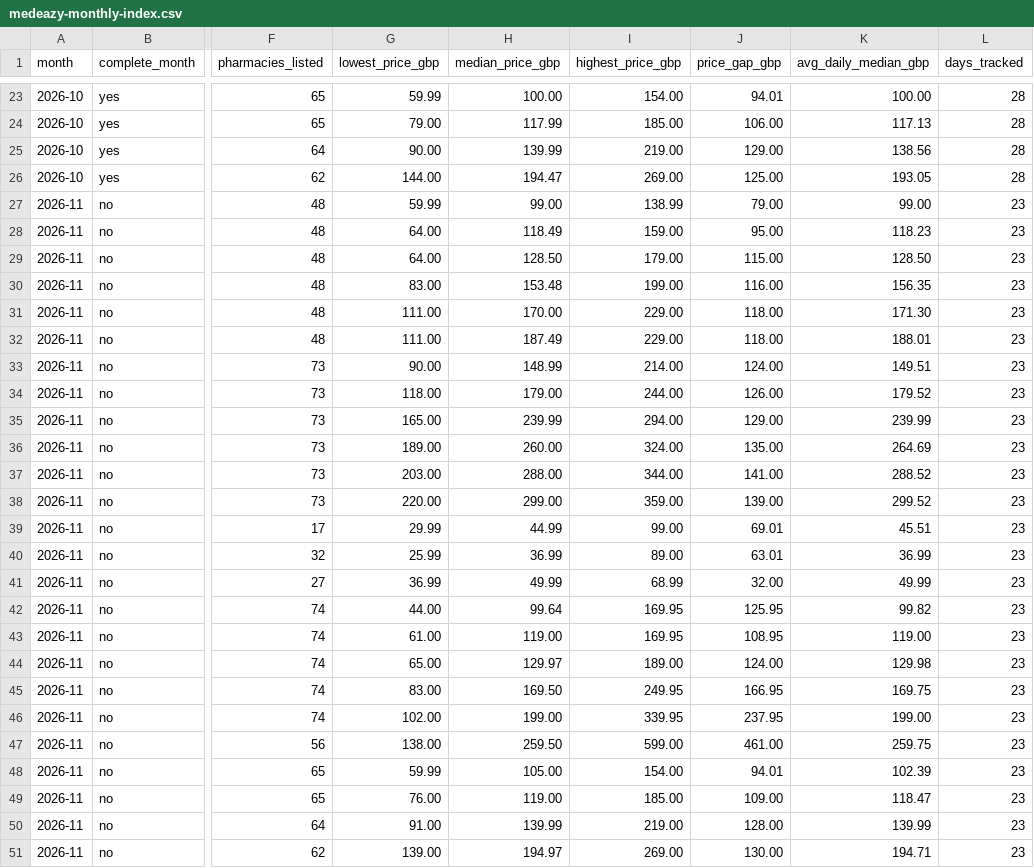
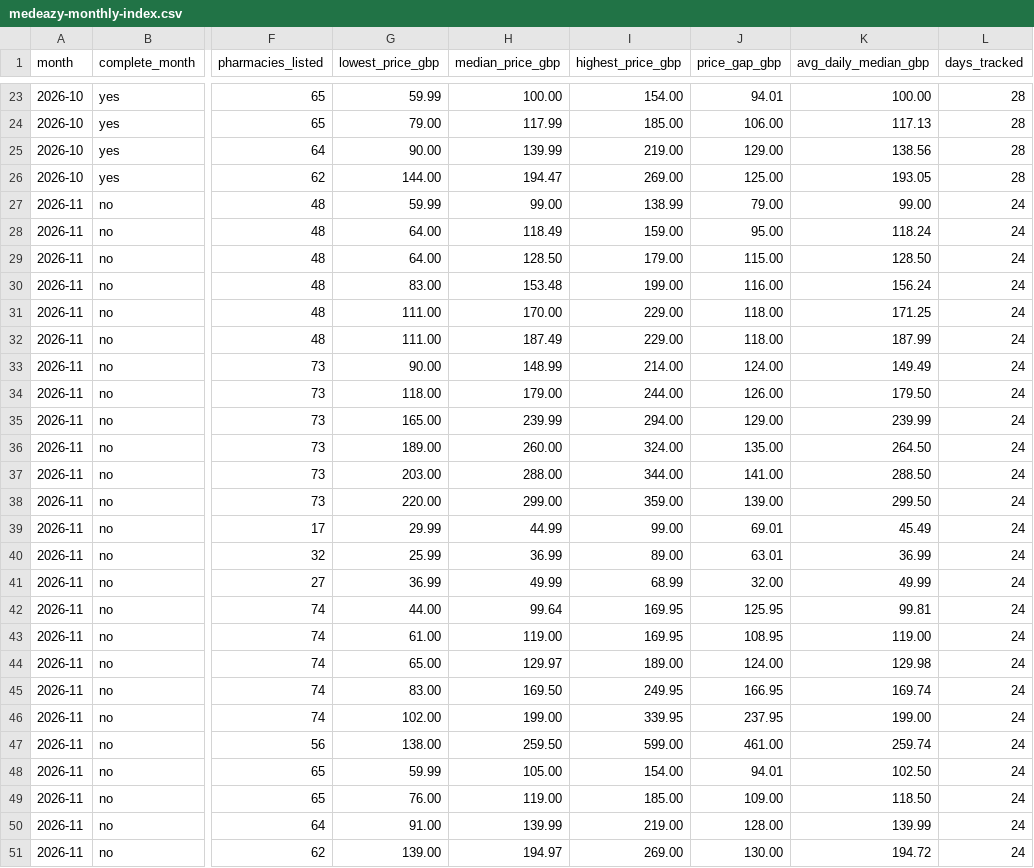
Before and after one commit to MedEazy2026/medeazy-price-data, a CSV file: docs/medeazy-monthly-index.csv, drawn as a sheet; only a part is shown, gaps mark what is left out; the diff names each change by its address in the sheet, - before the commit and + after, or states it on an @@ line.

Commit message:
Price data update 2026-11-24T02:16Z

```diff
--- a/docs/medeazy-monthly-index.csv
+++ b/docs/medeazy-monthly-index.csv
-L27:L51 (days_tracked): 23
+L27:L51 (days_tracked): 24
-K28 (avg_daily_median_gbp): 118.23
+K28 (avg_daily_median_gbp): 118.24
-K30 (avg_daily_median_gbp): 156.35
+K30 (avg_daily_median_gbp): 156.24
-K31 (avg_daily_median_gbp): 171.30
+K31 (avg_daily_median_gbp): 171.25
-K32 (avg_daily_median_gbp): 188.01
+K32 (avg_daily_median_gbp): 187.99
-K33 (avg_daily_median_gbp): 149.51
+K33 (avg_daily_median_gbp): 149.49
-K34 (avg_daily_median_gbp): 179.52
+K34 (avg_daily_median_gbp): 179.50
-K36 (avg_daily_median_gbp): 264.69
+K36 (avg_daily_median_gbp): 264.50
-K37 (avg_daily_median_gbp): 288.52
+K37 (avg_daily_median_gbp): 288.50
-K38 (avg_daily_median_gbp): 299.52
+K38 (avg_daily_median_gbp): 299.50
-K39 (avg_daily_median_gbp): 45.51
+K39 (avg_daily_median_gbp): 45.49
-K42 (avg_daily_median_gbp): 99.82
+K42 (avg_daily_median_gbp): 99.81
-K45 (avg_daily_median_gbp): 169.75
+K45 (avg_daily_median_gbp): 169.74
-K47 (avg_daily_median_gbp): 259.75
+K47 (avg_daily_median_gbp): 259.74
-K48 (avg_daily_median_gbp): 102.39
+K48 (avg_daily_median_gbp): 102.50
-K49 (avg_daily_median_gbp): 118.47
+K49 (avg_daily_median_gbp): 118.50
-K51 (avg_daily_median_gbp): 194.71
+K51 (avg_daily_median_gbp): 194.72
```
Also changed, not shown: 1 other file.
